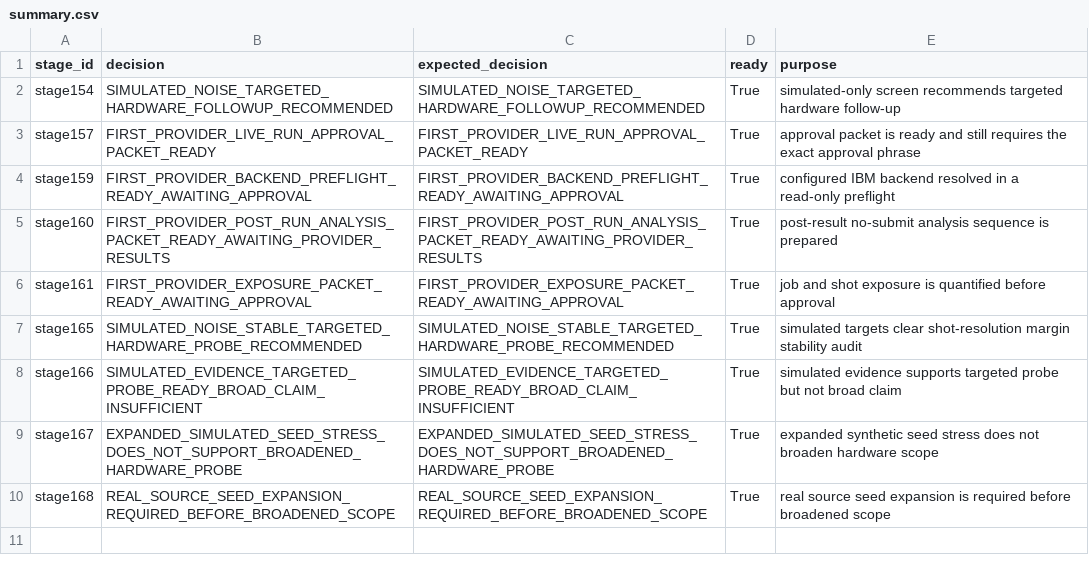
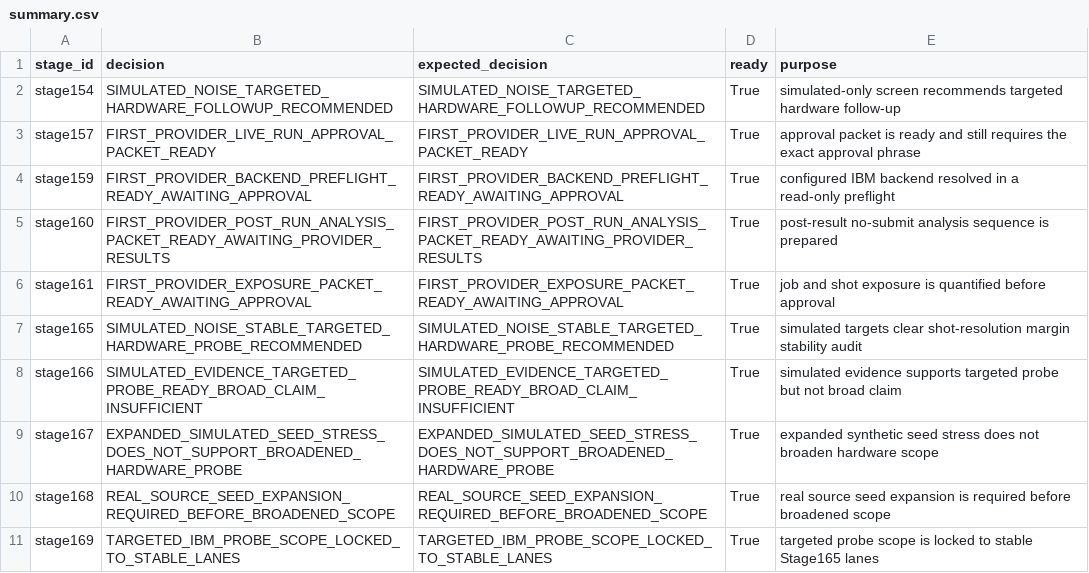
Before and after one commit to Quantyra/PhaseWrap-RoPE, a CSV file: logs/automated_stage_gates/stage162_first_provider_approval_dossier/summary.csv, drawn as a sheet.

Commit message:
Add targeted probe scope selection

```diff
--- a/logs/automated_stage_gates/stage162_first_provider_approval_dossier/summary.csv
+++ b/logs/automated_stage_gates/stage162_first_provider_approval_dossier/summary.csv
@@ -10 +10,2 @@ stage167,EXPANDED_SIMULATED_SEED_STRESS_DOES_NOT_SUPPORT_BROADENED_HARDWARE_PROB
 stage168,REAL_SOURCE_SEED_EXPANSION_REQUIRED_BEFORE_BROADENED_SCOPE,REAL_SOURCE_SEED_EXPANSION_REQUIRED_BEFORE_BROADENED_SCOPE,True,real source seed expansion is required before broadened scope
+stage169,TARGETED_IBM_PROBE_SCOPE_LOCKED_TO_STABLE_LANES,TARGETED_IBM_PROBE_SCOPE_LOCKED_TO_STABLE_LANES,True,targeted probe scope is locked to stable Stage165 lanes
```
Also changed, not shown: 11 other files.
